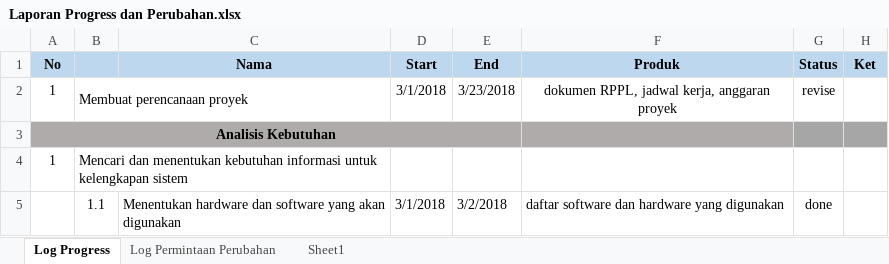
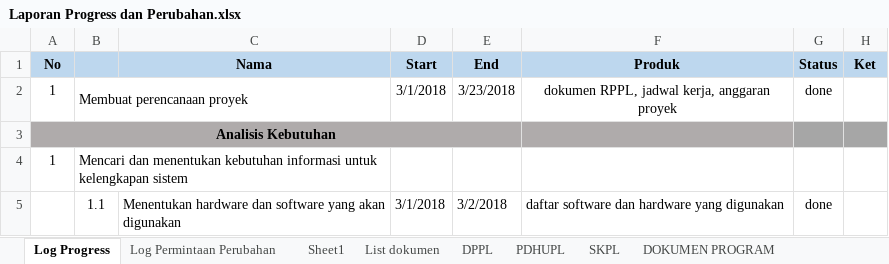
Before and after one commit to hmaghfira/SIMUSIK-MPPL, an Excel workbook: Dokumenter/Laporan Progress dan Perubahan.xlsx, sheet Log Progress, drawn as a sheet; only a part is shown; values as stored, in another font and other column widths than the file's, no borders; conditional formats not drawn; the diff covers the shown part only; the diff names each change by its address in the sheet, - before the commit and + after, or states it on an @@ line.

Commit message:
user manual and list PJ

```diff
--- a/Dokumenter/Laporan Progress dan Perubahan.xlsx (sheet Log Progress)
+++ b/Dokumenter/Laporan Progress dan Perubahan.xlsx (sheet Log Progress)
+sheet tab: List dokumen
+sheet tab: DPPL
+sheet tab: PDHUPL
+sheet tab: SKPL
+sheet tab: DOKUMEN PROGRAM
-G2 (Status): revise
+G2 (Status): done
```
Also changed, not shown: 15 edited cells elsewhere in this sheet, sheet Log Permintaan Perubahan, 1 other file.
